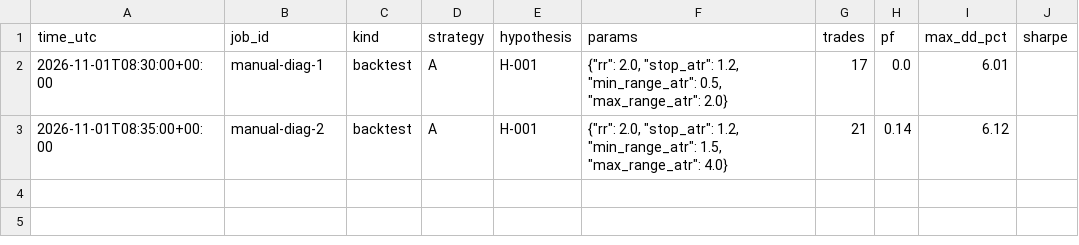
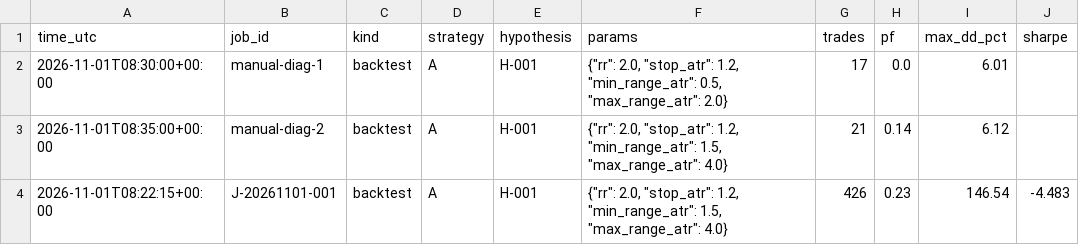
Before and after one commit to krishkulat/prop-firm-manager, a CSV file: results/trials.csv, drawn as a sheet; the diff names each change by its address in the sheet, - before the commit and + after, or states it on an @@ line.

Commit message:
[worker] done J-20261101-001 gate backtested: FAIL

```diff
--- a/results/trials.csv
+++ b/results/trials.csv
+row 4: 2026-11-01T08:22:15+00:00 | J-20261101-001 | backtest | A | H-001 | {"rr": 2.0, "stop_atr": 1.2, "min_range_atr": 1.5, "max_range_atr": 4.0} | 426 | 0.23 | 146.54 | -4.483
```
Also changed, not shown: 4 other files.
